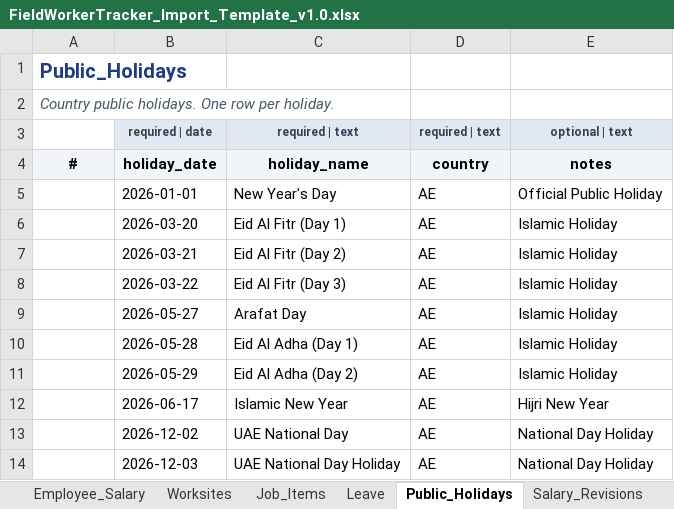
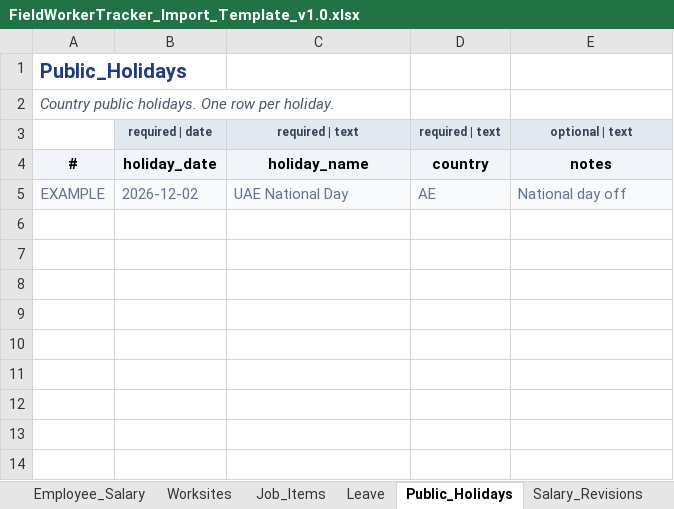
Before and after one commit to eberjohns/field-worker-tracker, an Excel workbook: docs/import-templates/FieldWorkerTracker_Import_Template_v1.0.xlsx, sheet Public_Holidays, drawn as a sheet; values as stored, in another font and other column widths than the file's, no borders; removed rows and columns are numbered as before the commit, all else as after; the diff names each change by its address in the sheet, - before the commit and + after, or states it on an @@ line.

```diff
--- a/docs/import-templates/FieldWorkerTracker_Import_Template_v1.0.xlsx (sheet Public_Holidays)
+++ b/docs/import-templates/FieldWorkerTracker_Import_Template_v1.0.xlsx (sheet Public_Holidays)
-row 5:  | 2026-01-01 | New Year's Day | AE | Official Public Holiday
-row 6:  | 2026-03-20 | Eid Al Fitr (Day 1) | AE | Islamic Holiday
-row 7:  | 2026-03-21 | Eid Al Fitr (Day 2) | AE | Islamic Holiday
-row 8:  | 2026-03-22 | Eid Al Fitr (Day 3) | AE | Islamic Holiday
-row 9:  | 2026-05-27 | Arafat Day | AE | Islamic Holiday
-row 10:  | 2026-05-28 | Eid Al Adha (Day 1) | AE | Islamic Holiday
-row 11:  | 2026-05-29 | Eid Al Adha (Day 2) | AE | Islamic Holiday
-row 12:  | 2026-06-17 | Islamic New Year | AE | Hijri New Year
-A5: (empty)
+A5: EXAMPLE
-A5:E5 fill: none
+A5:E5 fill: #F8FAFC
-B5:E5 text colour: black
+B5:E5 text colour: #64748B
-E5: National Day Holiday
+E5: National day off
-row 14:  | 2026-12-03 | UAE National Day Holiday | AE | National Day Holiday
```
Also changed, not shown: sheet Job_Items, sheet Employees, sheet Worksites, sheet Employee_Salary, sheet Employee_Reporting, sheet Salary_Revision_Lines, 8 more sheets, 48 other files.
